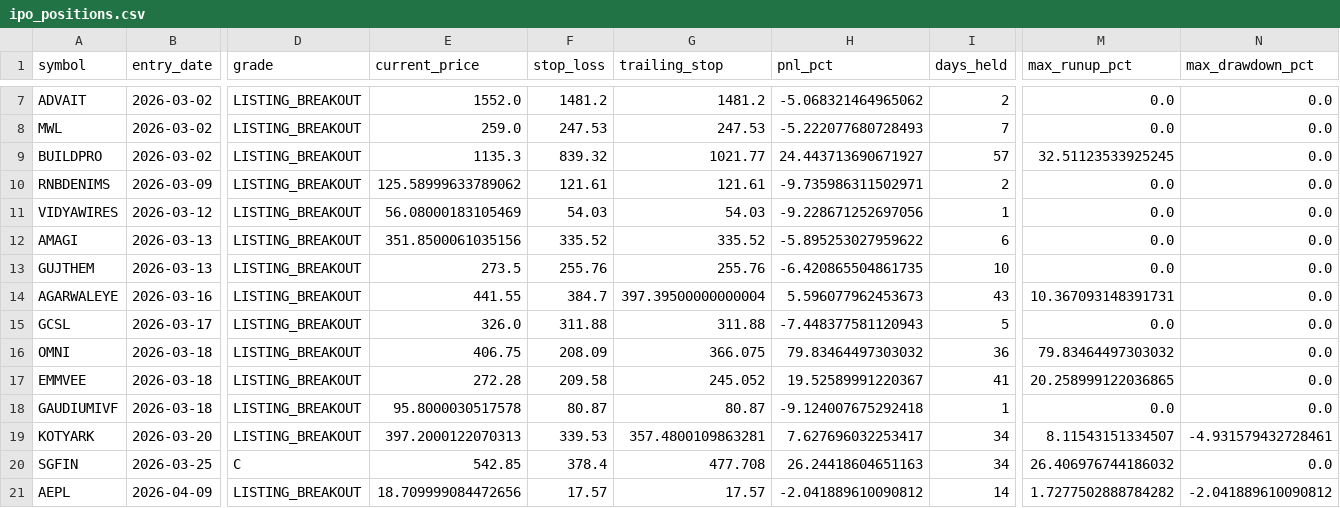
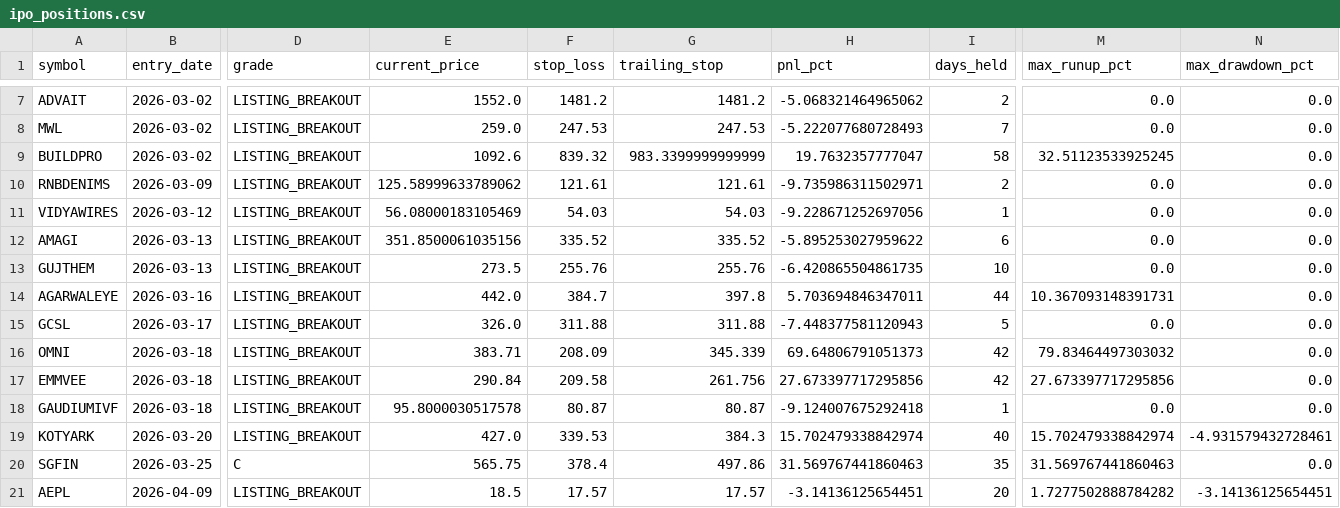
Before and after one commit to Deep-Adhia/IPO-Base-Scanner, a CSV file: ipo_positions.csv, drawn as a sheet; only a part is shown, gaps mark what is left out; the diff covers the shown part only; the diff names each change by its address in the sheet, - before the commit and + after, or states it on an @@ line.

```diff
--- a/ipo_positions.csv
+++ b/ipo_positions.csv
-E9 (current_price): 1135.3
+E9 (current_price): 1092.6
-G9 (trailing_stop): 1021.77
+G9 (trailing_stop): 983.3399999999999
-H9 (pnl_pct): 24.443713690671927
+H9 (pnl_pct): 19.7632357777047
-I9 (days_held): 57
+I9 (days_held): 58
-E14 (current_price): 441.55
+E14 (current_price): 442.0
-G14 (trailing_stop): 397.39500000000004
+G14 (trailing_stop): 397.8
-H14 (pnl_pct): 5.596077962453673
+H14 (pnl_pct): 5.703694846347011
-I14 (days_held): 43
+I14 (days_held): 44
-E16 (current_price): 406.75
+E16 (current_price): 383.71
-G16 (trailing_stop): 366.075
+G16 (trailing_stop): 345.339
-H16 (pnl_pct): 79.83464497303032
+H16 (pnl_pct): 69.64806791051373
-I16 (days_held): 36
+I16 (days_held): 42
-E17 (current_price): 272.28
+E17 (current_price): 290.84
-G17 (trailing_stop): 245.052
+G17 (trailing_stop): 261.756
-H17 (pnl_pct): 19.52589991220367
+H17 (pnl_pct): 27.673397717295856
-I17 (days_held): 41
+I17 (days_held): 42
-M17 (max_runup_pct): 20.258999122036865
+M17 (max_runup_pct): 27.673397717295856
-E19 (current_price): 397.2000122070313
+E19 (current_price): 427.0
-G19 (trailing_stop): 357.4800109863281
+G19 (trailing_stop): 384.3
-H19 (pnl_pct): 7.627696032253417
+H19 (pnl_pct): 15.702479338842974
-I19 (days_held): 34
+I19 (days_held): 40
-M19 (max_runup_pct): 8.11543151334507
+M19 (max_runup_pct): 15.702479338842974
-E20 (current_price): 542.85
+E20 (current_price): 565.75
-G20 (trailing_stop): 477.708
+G20 (trailing_stop): 497.86
-H20 (pnl_pct): 26.24418604651163
+H20 (pnl_pct): 31.569767441860463
-I20 (days_held): 34
+I20 (days_held): 35
-M20 (max_runup_pct): 26.406976744186032
+M20 (max_runup_pct): 31.569767441860463
-E21 (current_price): 18.709999084472656
+E21 (current_price): 18.5
-H21 (pnl_pct): -2.041889610090812
+H21 (pnl_pct): -3.14136125654451
-I21 (days_held): 14
+I21 (days_held): 20
-N21 (max_drawdown_pct): -2.041889610090812
+N21 (max_drawdown_pct): -3.14136125654451
```
Also changed, not shown: 1 added row and 16 edited cells elsewhere in this file, ipo_signals.csv, 3 other files.
